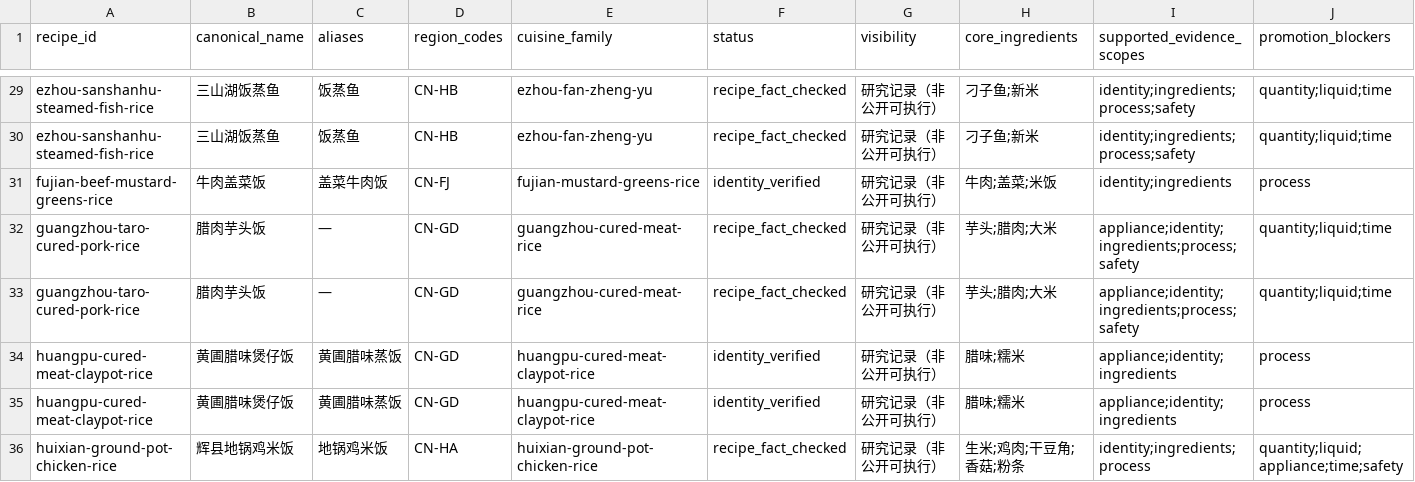
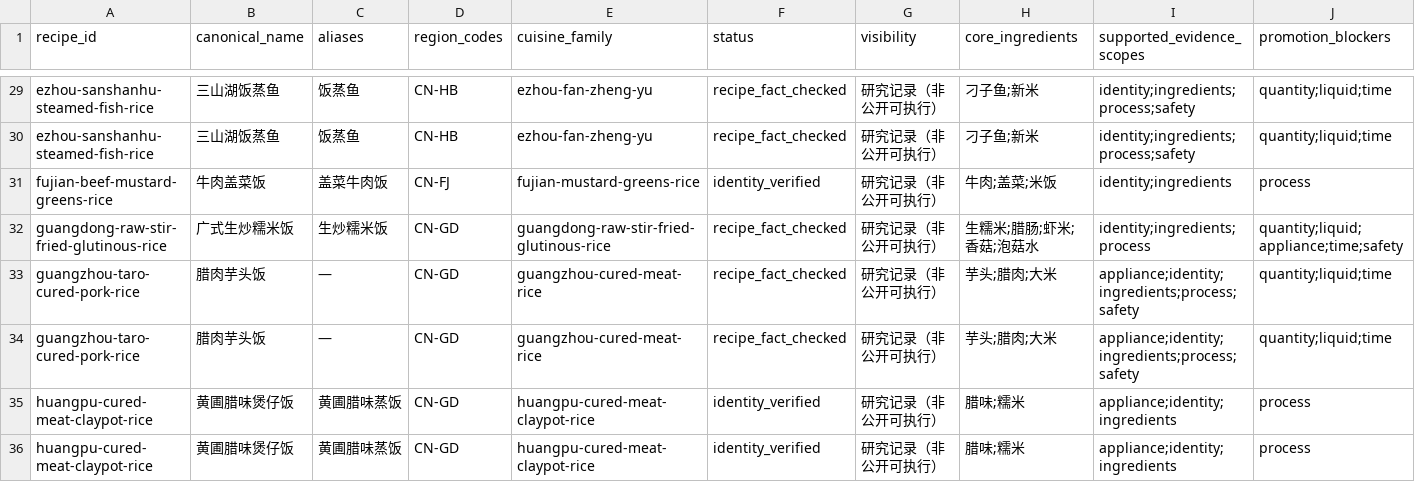
Before and after one commit to liuyuxin01210725-debug/yiguochu, a CSV file: docs/source-backed-one-pot-recipes.csv, drawn as a sheet; only a part is shown, gaps mark what is left out; the shorter side is filled out with more unchanged rows; rows hold the shown columns only; the diff names each change by its address in the sheet, - before the commit and + after, or states it on an @@ line.

Commit message:
data: add Cantonese raw glutinous rice

```diff
--- a/docs/source-backed-one-pot-recipes.csv
+++ b/docs/source-backed-one-pot-recipes.csv
+row 32: guangdong-raw-stir-fried-glutinous-rice | 广式生炒糯米饭 | 生炒糯米饭 | CN-GD | guangdong-raw-stir-fried-glutinous-rice | recipe_fact_checked | 研究记录（非公开可执行） | 生糯米;腊肠;虾米;香菇;泡菇水 | identity;ingredients;process | quantity;liquid;appliance;time;safety
```
Also changed, not shown: 4 other files.
